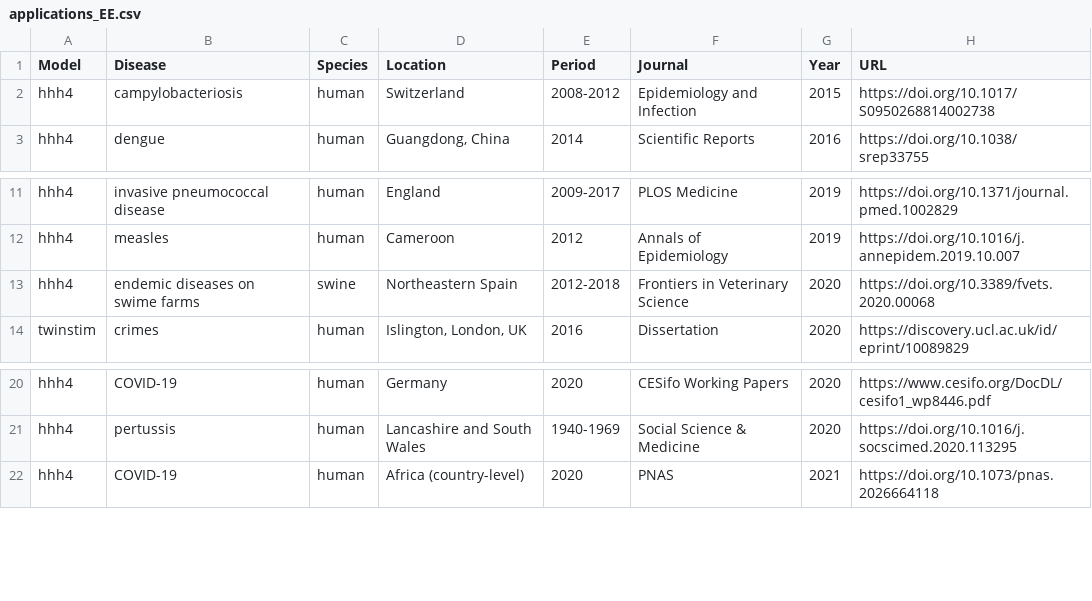
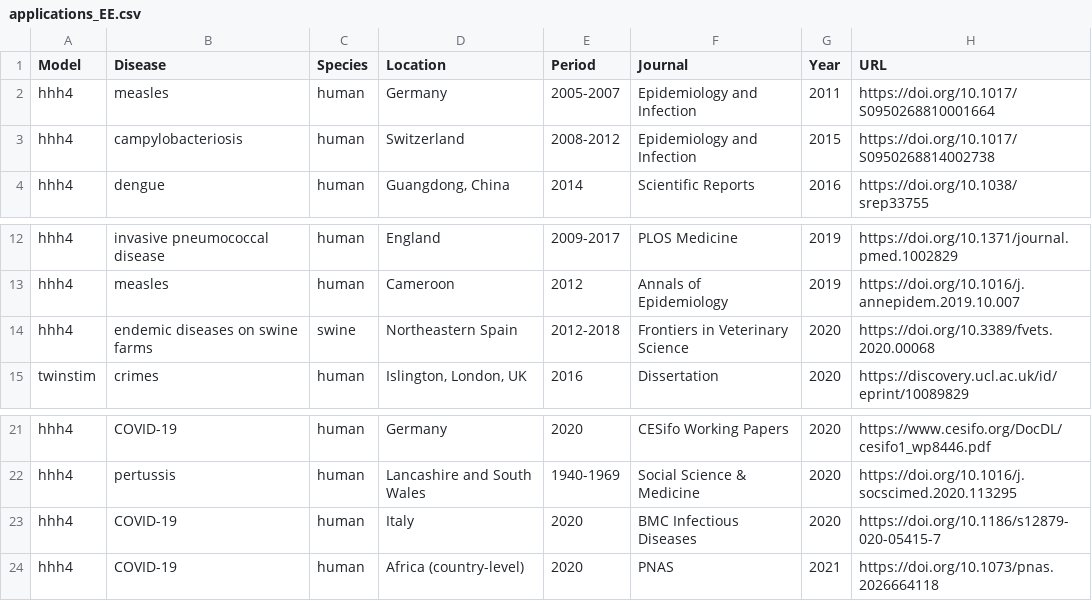
Before and after one commit to r-forge/surveillance, a CSV file: www/applications_EE.csv, drawn as a sheet; only a part is shown, gaps mark what is left out.

Commit message:
add overlooked applications
git-svn-id: svn://svn.r-forge.r-project.org/svnroot/surveillance@2738 edb9625f-4e0d-4859-8d74-9fd3b1da38cb

```diff
--- a/www/applications_EE.csv
+++ b/www/applications_EE.csv
@@ -1,2 +1,3 @@
 Model,Disease,Species,Location,Period,Journal,Year,URL
+hhh4,measles,human,Germany,2005-2007,Epidemiology and Infection,2011,https://doi.org/10.1017/S0950268810001664
 hhh4,campylobacteriosis,human,Switzerland,2008-2012,Epidemiology and Infection,2015,https://doi.org/10.1017/S0950268814002738
@@ -12,3 +13,3 @@ hhh4,invasive pneumococcal disease,human,England,2009-2017,PLOS Medicine,2019,ht
 hhh4,measles,human,Cameroon,2012,Annals of Epidemiology,2019,https://doi.org/10.1016/j.annepidem.2019.10.007
-hhh4,endemic diseases on swime farms,swine,Northeastern Spain,2012-2018,Frontiers in Veterinary Science,2020,https://doi.org/10.3389/fvets.2020.00068
+hhh4,endemic diseases on swine farms,swine,Northeastern Spain,2012-2018,Frontiers in Veterinary Science,2020,https://doi.org/10.3389/fvets.2020.00068
 twinstim,crimes,human,"Islington, London, UK",2016,Dissertation,2020,https://discovery.ucl.ac.uk/id/eprint/10089829
@@ -21,2 +22,3 @@ hhh4,COVID-19,human,Germany,2020,CESifo Working Papers,2020,https://www.cesifo.o
 hhh4,pertussis,human,Lancashire and South Wales,1940-1969,Social Science & Medicine,2020,https://doi.org/10.1016/j.socscimed.2020.113295
+hhh4,COVID-19,human,Italy,2020,BMC Infectious Diseases,2020,https://doi.org/10.1186/s12879-020-05415-7
 hhh4,COVID-19,human,Africa (country-level),2020,PNAS,2021,https://doi.org/10.1073/pnas.2026664118
```
